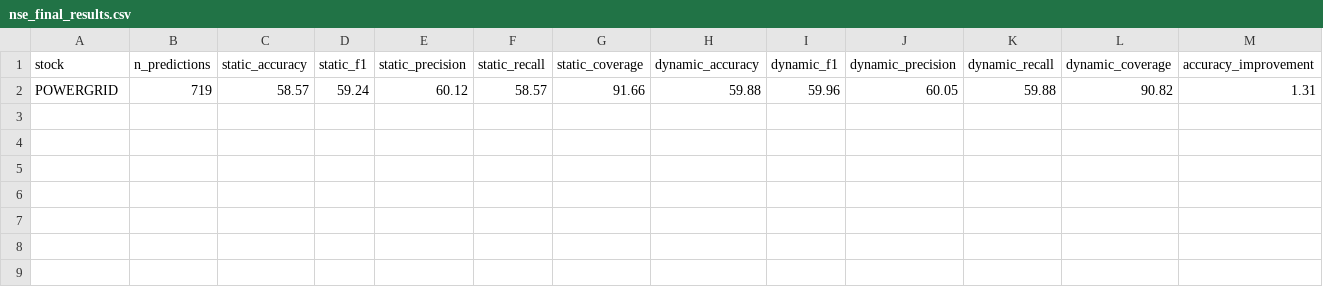
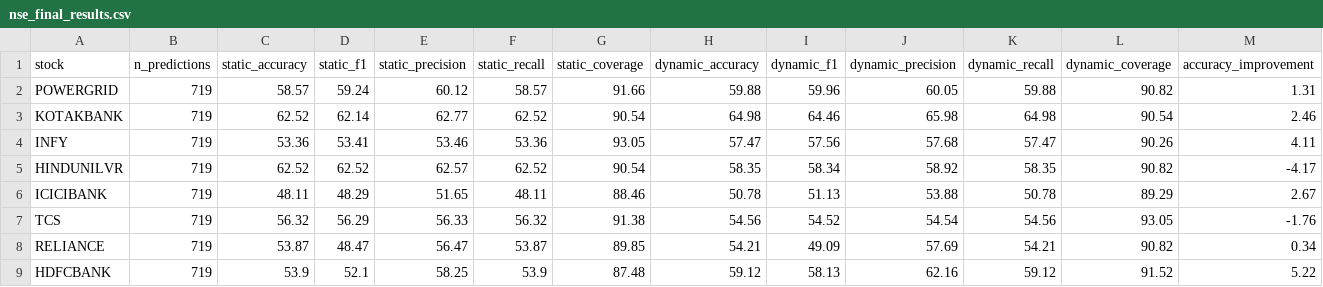
Before and after one commit to deodattap/Pulse, a CSV file: reports/metrics/nse_final_results.csv, drawn as a sheet; only a part is shown; rows hold the shown columns only; the diff names each change by its address in the sheet, - before the commit and + after, or states it on an @@ line.

Commit message:
trained all 8 NSE stocks

```diff
--- a/reports/metrics/nse_final_results.csv
+++ b/reports/metrics/nse_final_results.csv
+row 3: KOTAKBANK | 719 | 62.52 | 62.14 | 62.77 | 62.52 | 90.54 | 64.98 | 64.46 | 65.98 | 64.98 | 90.54 | 2.46
+row 4: INFY | 719 | 53.36 | 53.41 | 53.46 | 53.36 | 93.05 | 57.47 | 57.56 | 57.68 | 57.47 | 90.26 | 4.11
+row 5: HINDUNILVR | 719 | 62.52 | 62.52 | 62.57 | 62.52 | 90.54 | 58.35 | 58.34 | 58.92 | 58.35 | 90.82 | -4.17
+row 6: ICICIBANK | 719 | 48.11 | 48.29 | 51.65 | 48.11 | 88.46 | 50.78 | 51.13 | 53.88 | 50.78 | 89.29 | 2.67
+row 7: TCS | 719 | 56.32 | 56.29 | 56.33 | 56.32 | 91.38 | 54.56 | 54.52 | 54.54 | 54.56 | 93.05 | -1.76
+row 8: RELIANCE | 719 | 53.87 | 48.47 | 56.47 | 53.87 | 89.85 | 54.21 | 49.09 | 57.69 | 54.21 | 90.82 | 0.34
+row 9: HDFCBANK | 719 | 53.9 | 52.1 | 58.25 | 53.9 | 87.48 | 59.12 | 58.13 | 62.16 | 59.12 | 91.52 | 5.22
```
Also changed, not shown: 17 other files.
